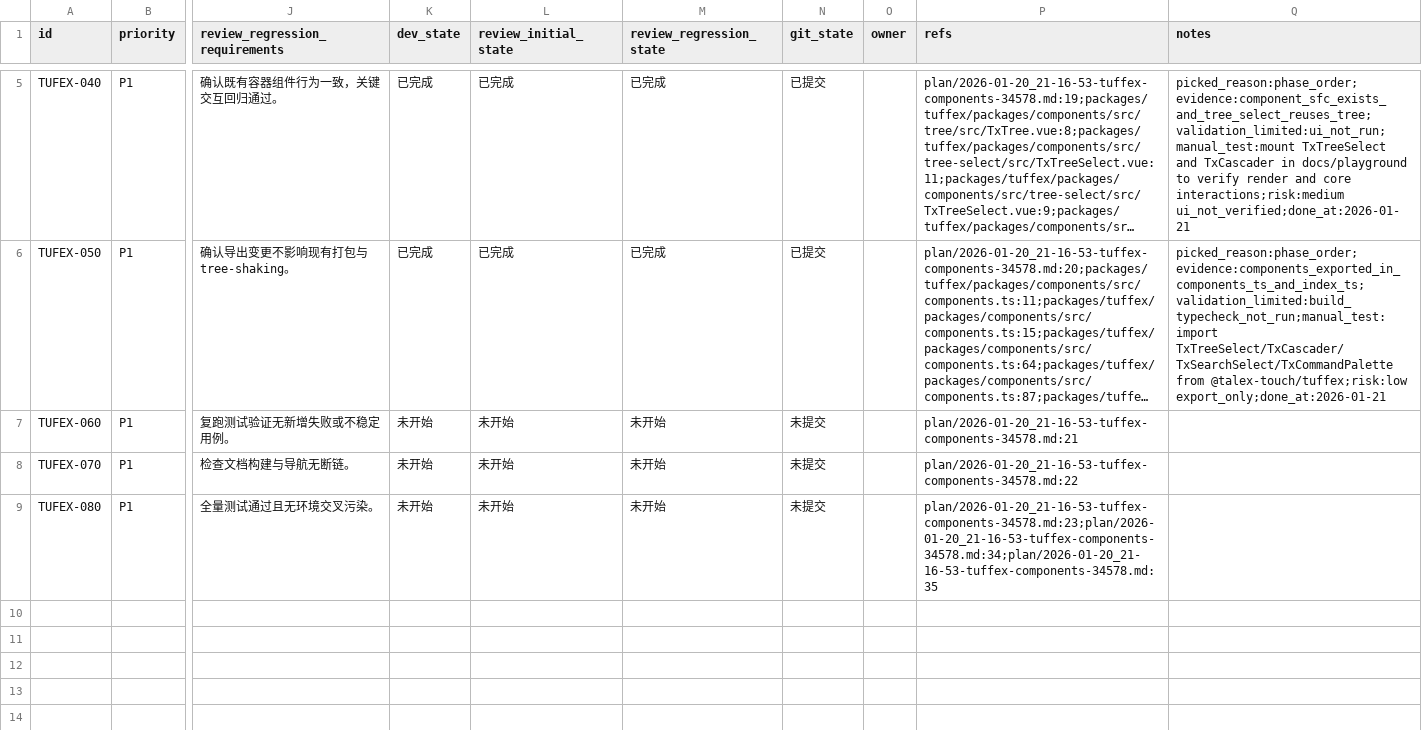
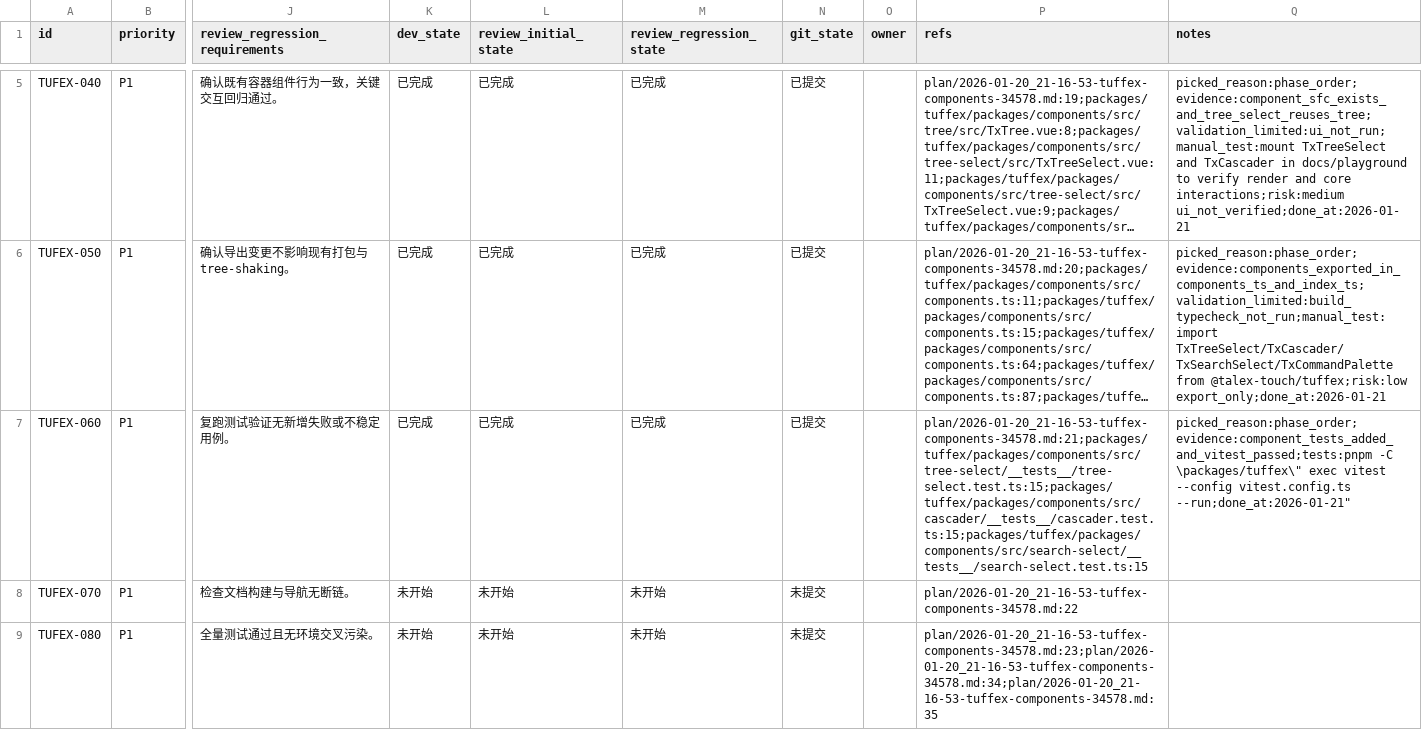
Before and after one commit to talex-touch/tuff, a CSV file: issues/2026-01-20_21-20-03-tuffex-components-34578.csv, drawn as a sheet; only a part is shown, gaps mark what is left out; long unchanged cells end in …; the diff names each change by its address in the sheet, - before the commit and + after, or states it on an @@ line.

Commit message:
test: [TUFEX-060] add tree select, cascader, search select tests

```diff
--- a/issues/2026-01-20_21-20-03-tuffex-components-34578.csv
+++ b/issues/2026-01-20_21-20-03-tuffex-components-34578.csv
-K7 (dev_state): 未开始
+K7 (dev_state): 已完成
-L7 (review_initial_state): 未开始
+L7 (review_initial_state): 已完成
-M7 (review_regression_state): 未开始
+M7 (review_regression_state): 已完成
-N7 (git_state): 未提交
+N7 (git_state): 已提交
-P7 (refs): plan/2026-01-20_21-16-53-tuffex-components-34578.md:21
+P7 (refs): plan/2026-01-20_21-16-53-tuffex-components-34578.md:21;packages/tuffex/packages/components/src/tree-select/__tests__/tree-select.test.ts:15;packages/tuffex/packages/components/src/cascader/__tests__/cascader.test.ts:15;packages/tuffex/packages/components/src/search-select/__tests__/search-select.test.ts:15
-Q7 (notes): (empty)
+Q7 (notes): picked_reason:phase_order;evidence:component_tests_added_and_vitest_passed;tests:pnpm -C \packages/tuffex\" exec vitest --config vitest.config.ts --run;done_at:2026-01-21"
```
Also changed, not shown: 3 other files.
